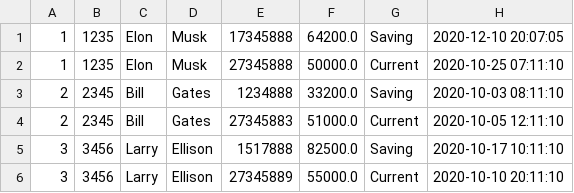
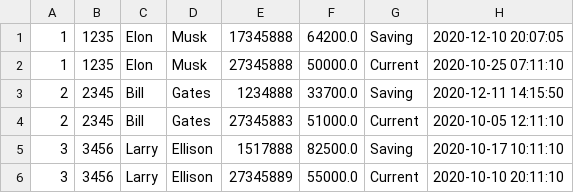
Before and after one commit to Ashkanamirii/bankSystem, a CSV file: src/bank/CustomerList.csv, drawn as a sheet.

```diff
--- a/src/bank/CustomerList.csv
+++ b/src/bank/CustomerList.csv
@@ -2,3 +2,3 @@
 1;1235;Elon;Musk;27345888;50000.0;Current;2020-10-25 07:11:10
-2;2345;Bill;Gates;1234888;33200.0;Saving;2020-10-03 08:11:10
+2;2345;Bill;Gates;1234888;33700.0;Saving;2020-12-11 14:15:50
 2;2345;Bill;Gates;27345883;51000.0;Current;2020-10-05 12:11:10
```
Also changed, not shown: 1 other file.
